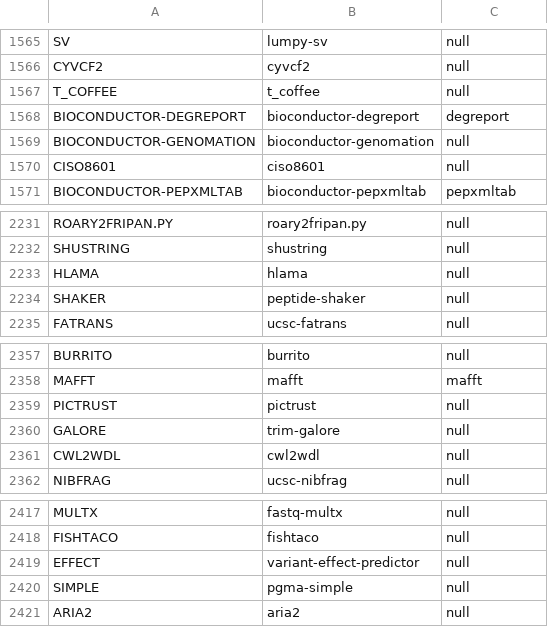
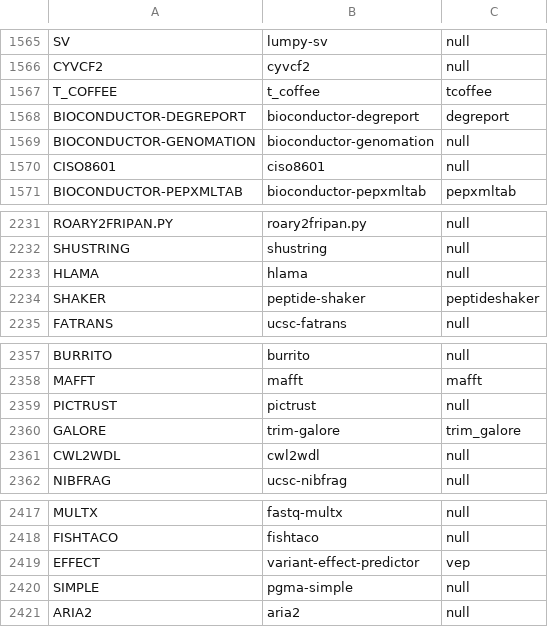
Before and after one commit to BioContainers/biotools-bioconda-ids, a CSV file: mapping.csv, drawn as a sheet; only a part is shown, gaps mark what is left out; the diff covers the shown part only.

```diff
--- a/mapping.csv
+++ b/mapping.csv
@@ -1566,3 +1566,3 @@ SV,lumpy-sv,null
 CYVCF2,cyvcf2,null
-T_COFFEE,t_coffee,null
+T_COFFEE,t_coffee,tcoffee
 BIOCONDUCTOR-DEGREPORT,bioconductor-degreport,degreport
@@ -2233,3 +2233,3 @@ SHUSTRING,shustring,null
 HLAMA,hlama,null
-SHAKER,peptide-shaker,null
+SHAKER,peptide-shaker,peptideshaker
 FATRANS,ucsc-fatrans,null
@@ -2359,3 +2359,3 @@ MAFFT,mafft,mafft
 PICTRUST,pictrust,null
-GALORE,trim-galore,null
+GALORE,trim-galore,trim_galore
 CWL2WDL,cwl2wdl,null
@@ -2418,3 +2418,3 @@ MULTX,fastq-multx,null
 FISHTACO,fishtaco,null
-EFFECT,variant-effect-predictor,null
+EFFECT,variant-effect-predictor,vep
 SIMPLE,pgma-simple,null
```
Also changed, not shown: 5 edited cells elsewhere in this file.
